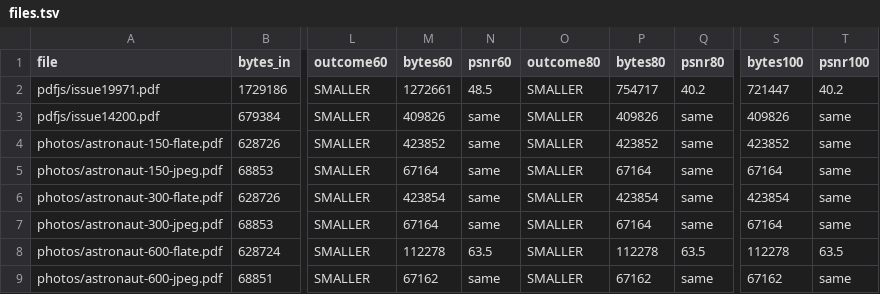
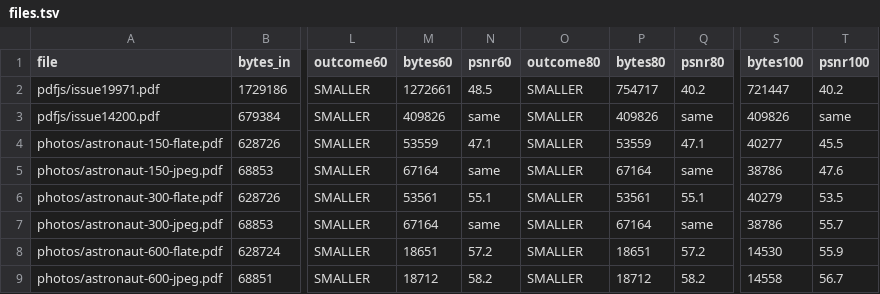
Before and after one commit to soumyadebroy3/gpress, a TSV file: bench/results/photo-set/files.tsv, drawn as a sheet; only a part is shown, gaps mark what is left out; the diff covers the shown part only; the diff names each change by its address in the sheet, - before the commit and + after, or states it on an @@ line.

```diff
--- a/bench/results/photo-set/files.tsv
+++ b/bench/results/photo-set/files.tsv
-M4 (bytes60): 423852
+M4 (bytes60): 53559
-N4 (psnr60): same
+N4 (psnr60): 47.1
-P4 (bytes80): 423852
+P4 (bytes80): 53559
-Q4 (psnr80): same
+Q4 (psnr80): 47.1
-S4 (bytes100): 423852
+S4 (bytes100): 40277
-T4 (psnr100): same
+T4 (psnr100): 45.5
-S5 (bytes100): 67164
+S5 (bytes100): 38786
-T5 (psnr100): same
+T5 (psnr100): 47.6
-M6 (bytes60): 423854
+M6 (bytes60): 53561
-N6 (psnr60): same
+N6 (psnr60): 55.1
-P6 (bytes80): 423854
+P6 (bytes80): 53561
-Q6 (psnr80): same
+Q6 (psnr80): 55.1
-S6 (bytes100): 423854
+S6 (bytes100): 40279
-T6 (psnr100): same
+T6 (psnr100): 53.5
-S7 (bytes100): 67164
+S7 (bytes100): 38786
-T7 (psnr100): same
+T7 (psnr100): 55.7
-M8 (bytes60): 112278
+M8 (bytes60): 18651
-N8 (psnr60): 63.5
+N8 (psnr60): 57.2
-P8 (bytes80): 112278
+P8 (bytes80): 18651
-Q8 (psnr80): 63.5
+Q8 (psnr80): 57.2
-S8 (bytes100): 112278
+S8 (bytes100): 14530
-T8 (psnr100): 63.5
+T8 (psnr100): 55.9
-M9 (bytes60): 67162
+M9 (bytes60): 18712
-N9 (psnr60): same
+N9 (psnr60): 58.2
-P9 (bytes80): 67162
+P9 (bytes80): 18712
-Q9 (psnr80): same
+Q9 (psnr80): 58.2
-S9 (bytes100): 67162
+S9 (bytes100): 14558
-T9 (psnr100): same
+T9 (psnr100): 56.7
```
Also changed, not shown: 28 edited cells elsewhere in this file, 5 other files.
